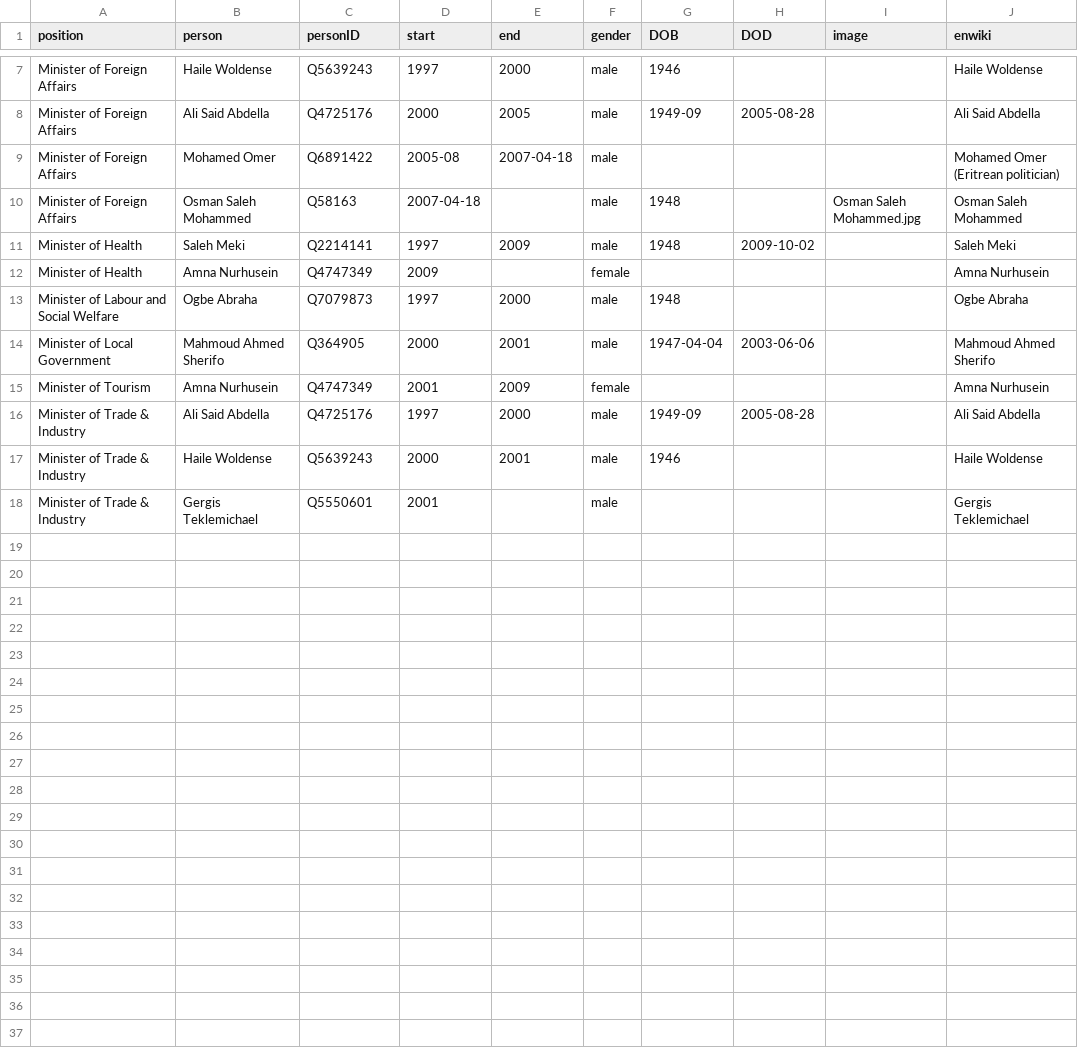
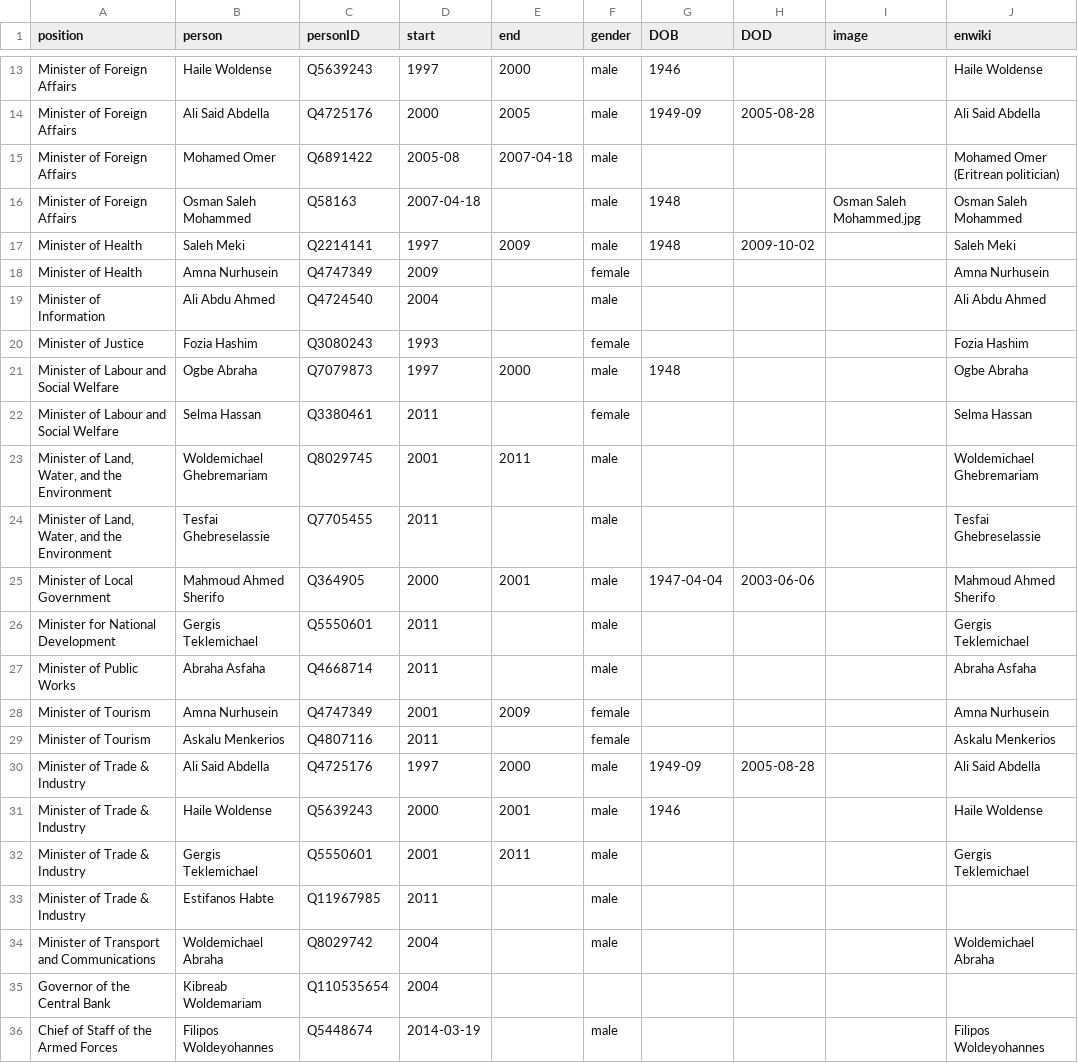
Before and after one commit to every-politician-scrapers/eritrea-ministers, a CSV file: html/holders21.csv, drawn as a sheet; only a part is shown, gaps mark what is left out; the diff covers the shown part only.

```diff
--- a/html/holders21.csv
+++ b/html/holders21.csv
@@ -12,7 +18,19 @@ Minister of Health,Saleh Meki,Q2214141,1997,2009,male,1948,2009-10-02,,Saleh Mek
 Minister of Health,Amna Nurhusein,Q4747349,2009,,female,,,,Amna Nurhusein
+Minister of Information,Ali Abdu Ahmed,Q4724540,2004,,male,,,,Ali Abdu Ahmed
+Minister of Justice,Fozia Hashim,Q3080243,1993,,female,,,,Fozia Hashim
 Minister of Labour and Social Welfare,Ogbe Abraha,Q7079873,1997,2000,male,1948,,,Ogbe Abraha
+Minister of Labour and Social Welfare,Selma Hassan,Q3380461,2011,,female,,,,Selma Hassan
+"Minister of Land, Water, and the Environment",Woldemichael Ghebremariam,Q8029745,2001,2011,male,,,,Woldemichael Ghebremariam
+"Minister of Land, Water, and the Environment",Tesfai Ghebreselassie,Q7705455,2011,,male,,,,Tesfai Ghebreselassie
 Minister of Local Government,Mahmoud Ahmed Sherifo,Q364905,2000,2001,male,1947-04-04,2003-06-06,,Mahmoud Ahmed Sherifo
+Minister for National Development,Gergis Teklemichael,Q5550601,2011,,male,,,,Gergis Teklemichael
+Minister of Public Works,Abraha Asfaha,Q4668714,2011,,male,,,,Abraha Asfaha
 Minister of Tourism,Amna Nurhusein,Q4747349,2001,2009,female,,,,Amna Nurhusein
+Minister of Tourism,Askalu Menkerios,Q4807116,2011,,female,,,,Askalu Menkerios
 Minister of Trade & Industry,Ali Said Abdella,Q4725176,1997,2000,male,1949-09,2005-08-28,,Ali Said Abdella
 Minister of Trade & Industry,Haile Woldense,Q5639243,2000,2001,male,1946,,,Haile Woldense
-Minister of Trade & Industry,Gergis Teklemichael,Q5550601,2001,,male,,,,Gergis Teklemichael
+Minister of Trade & Industry,Gergis Teklemichael,Q5550601,2001,2011,male,,,,Gergis Teklemichael
+Minister of Trade & Industry,Estifanos Habte,Q11967985,2011,,male,,,,
+Minister of Transport and Communications,Woldemichael Abraha,Q8029742,2004,,male,,,,Woldemichael Abraha
+Governor of the Central Bank,Kibreab Woldemariam,Q110535654,2004,,,,,,
+Chief of Staff of the Armed Forces,Filipos Woldeyohannes,Q5448674,2014-03-19,,male,,,,Filipos Woldeyohannes
```
Also changed, not shown: 6 added rows and 2 edited cells elsewhere in this file, html/current.csv, html/positions.csv, 1 other file.
